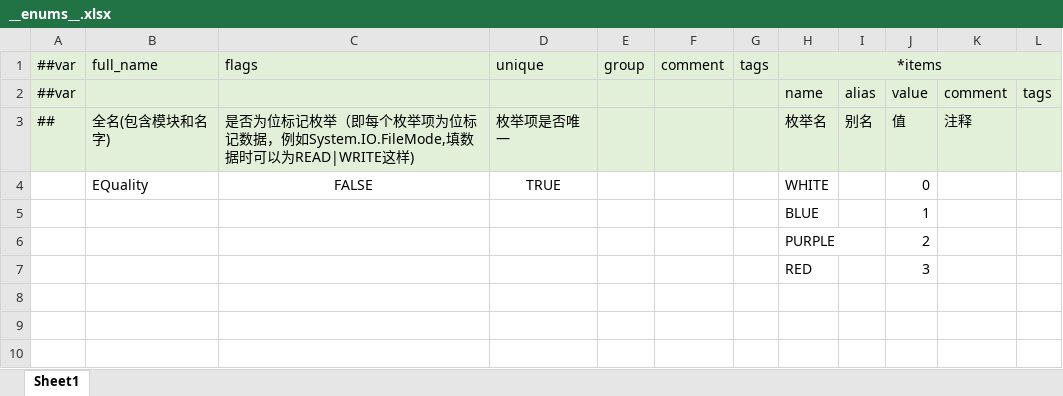
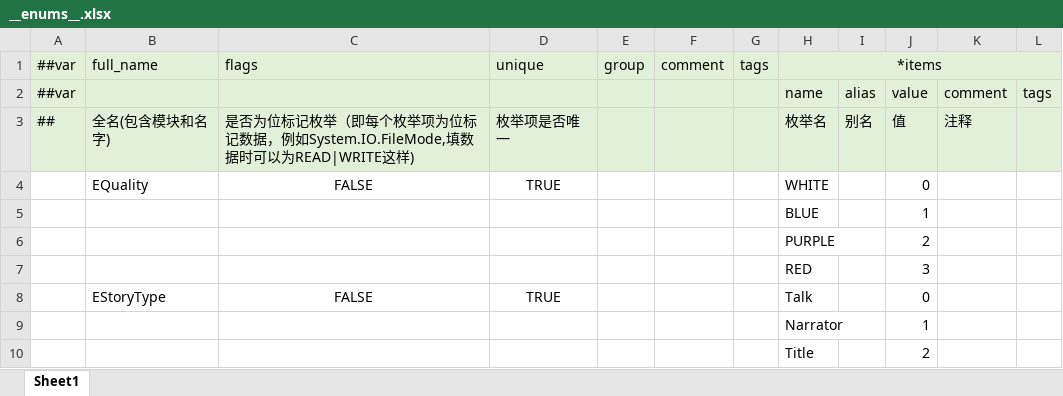
Before and after one commit to jimu0/Client_IG03, an Excel workbook: Client/Luban/DataTables/Datas/__enums__.xlsx, sheet Sheet1, drawn as a sheet; values as stored, in another font and other column widths than the file's, no borders; the diff names each change by its address in the sheet, - before the commit and + after, or states it on an @@ line.

```diff
--- a/Client/Luban/DataTables/Datas/__enums__.xlsx (sheet Sheet1)
+++ b/Client/Luban/DataTables/Datas/__enums__.xlsx (sheet Sheet1)
+row 8:  | EStoryType | FALSE | TRUE |  |  |  | Talk |  | 0
+row 9:  |  |  |  |  |  |  | Narrator |  | 1
+row 10:  |  |  |  |  |  |  | Title |  | 2
```
Also changed, not shown: Client/Luban/DataTables/Datas/__tables__.xlsx, 46 other files.
